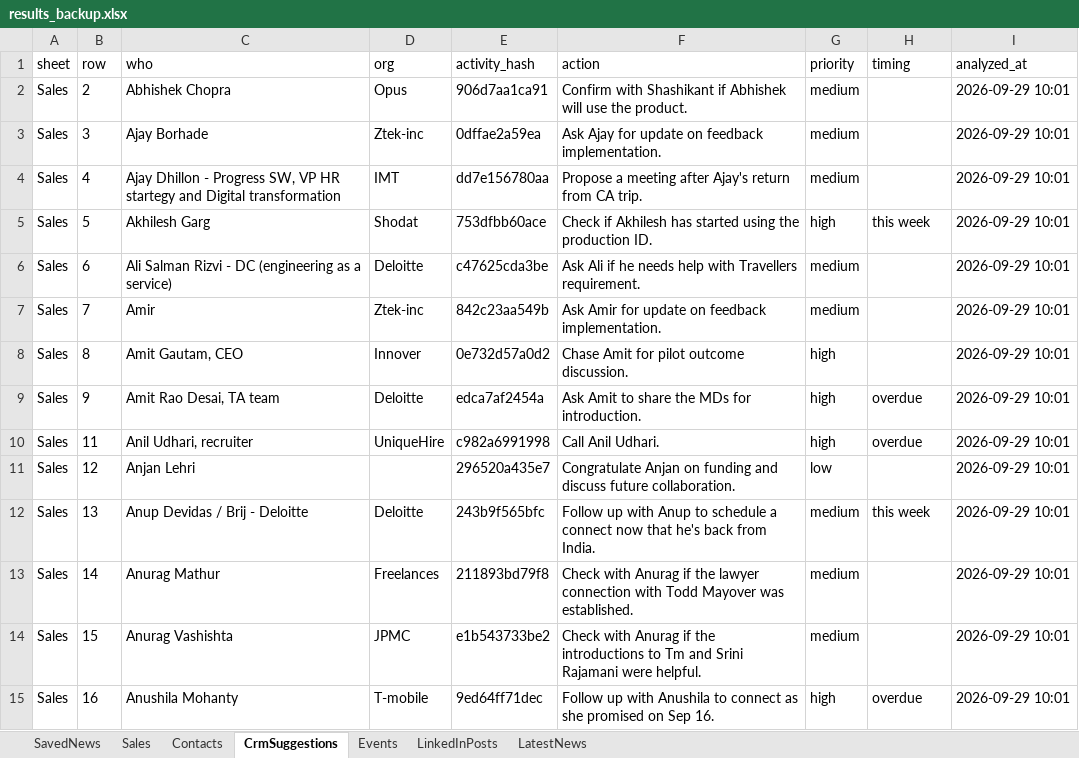
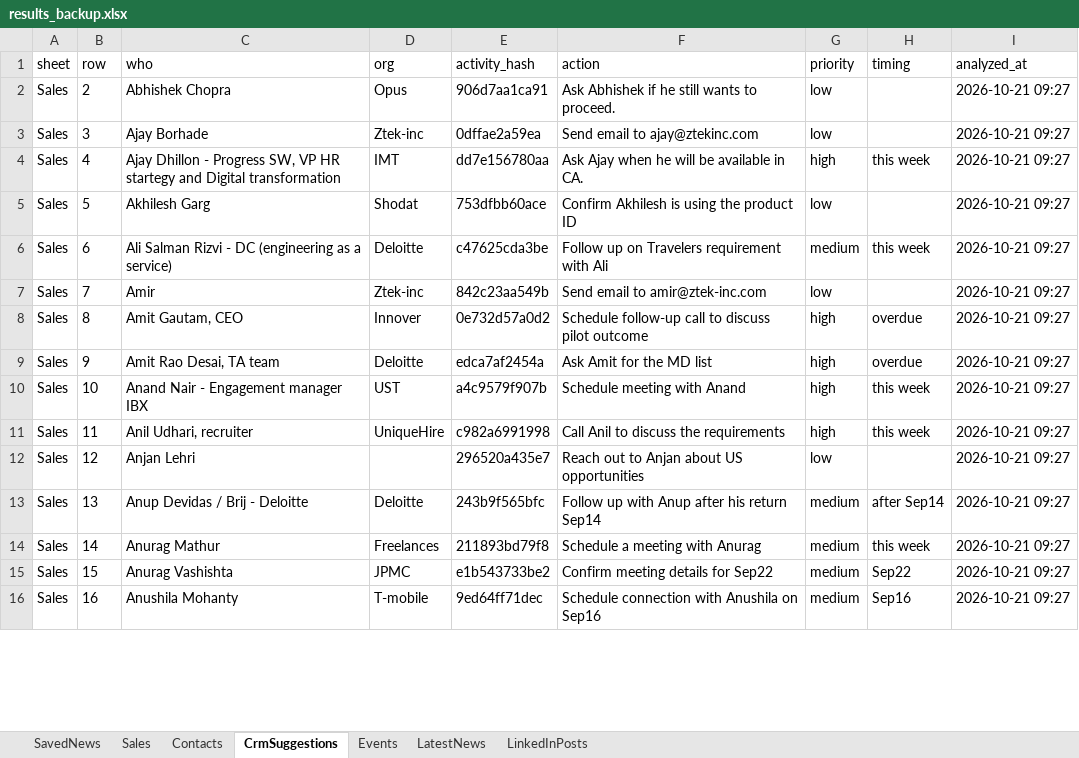
Before and after one commit to arbrainbolt-sudo/contact-agent, an Excel workbook: results_backup.xlsx, sheet CrmSuggestions, drawn as a sheet; only a part is shown; values as stored, in another font and other column widths than the file's, no borders; addresses are those after the commit; the diff covers the shown part only; the diff names each change by its address in the sheet, - before the commit and + after, or states it on an @@ line.

```diff
--- a/results_backup.xlsx (sheet CrmSuggestions)
+++ b/results_backup.xlsx (sheet CrmSuggestions)
@@ sheet tab order changed: SavedNews | Sales | Contacts | CrmSuggestions | Events | LatestNews | LinkedInPosts @@
-F2 (action): Confirm with Shashikant if Abhishek will use the product.
+F2 (action): Ask Abhishek if he still wants to proceed.
-G2:G3 (priority): medium
+G2:G3 (priority): low
-I2:I9 (analyzed_at): 2026-09-29 10:01
+I2:I9 (analyzed_at): 2026-10-21 09:27
-F3 (action): Ask Ajay for update on feedback implementation.
+F3 (action): Send email to ajay@ztekinc.com
-F4 (action): Propose a meeting after Ajay's return from CA trip.
+F4 (action): Ask Ajay when he will be available in CA.
-G4 (priority): medium
+G4 (priority): high
-H4 (timing): (empty)
+H4 (timing): this week
-F5 (action): Check if Akhilesh has started using the production ID.
+F5 (action): Confirm Akhilesh is using the product ID
-G5 (priority): high
+G5 (priority): low
-H5 (timing): this week
+H5 (timing): (empty)
-F6 (action): Ask Ali if he needs help with Travellers requirement.
+F6 (action): Follow up on Travelers requirement with Ali
-H6 (timing): (empty)
+H6 (timing): this week
-F7 (action): Ask Amir for update on feedback implementation.
+F7 (action): Send email to amir@ztek-inc.com
-G7 (priority): medium
+G7 (priority): low
-F8 (action): Chase Amit for pilot outcome discussion.
+F8 (action): Schedule follow-up call to discuss pilot outcome
-H8 (timing): (empty)
+H8 (timing): overdue
-F9 (action): Ask Amit to share the MDs for introduction.
+F9 (action): Ask Amit for the MD list
+row 10: Sales | 10 | Anand Nair - Engagement manager IBX | UST | a4c9579f907b | Schedule meeting with Anand | high | this week | 2026-10-21 09:27
-F11 (action): Call Anil Udhari.
+F11 (action): Call Anil to discuss the requirements
-H11 (timing): overdue
+H11 (timing): this week
-I11:I16 (analyzed_at): 2026-09-29 10:01
+I11:I16 (analyzed_at): 2026-10-21 09:27
-F12 (action): Congratulate Anjan on funding and discuss future collaboration.
+F12 (action): Reach out to Anjan about US opportunities
-F13 (action): …with Anup to schedule a connect now that he's back from India.
+F13 (action): …with Anup after his return Sep14
-H13 (timing): this week
+H13 (timing): after Sep14
-F14 (action): Check with Anurag if the lawyer connection with Todd Mayover was established.
+F14 (action): Schedule a meeting with Anurag
-H14 (timing): (empty)
+H14 (timing): this week
-F15 (action): Check with Anurag if the introductions to Tm and Srini Rajamani were helpful.
+F15 (action): Confirm meeting details for Sep22
-H15 (timing): (empty)
+H15 (timing): Sep22
-F16 (action): Follow up with Anushila to connect as she promised on Sep 16.
+F16 (action): Schedule connection with Anushila on Sep16
-G16 (priority): high
+G16 (priority): medium
-H16 (timing): overdue
+H16 (timing): Sep16
```
Also changed, not shown: 3 added rows and 320 edited cells elsewhere in this sheet, sheet LatestNews, sheet LinkedInPosts, sheet Sales, sheet Events, results.xlsx, 2 other files.
